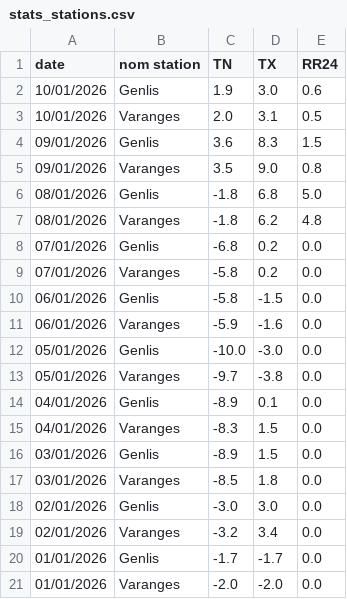
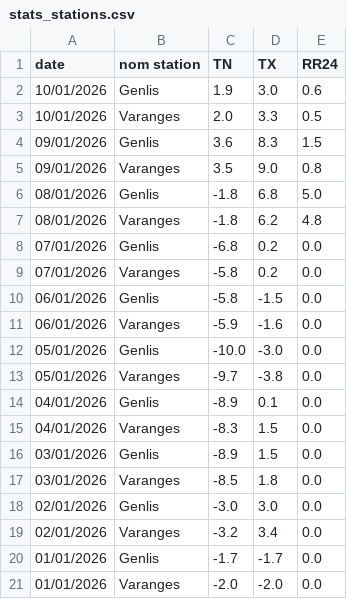
Before and after one commit to JojoKermit/netatmo-data-archive, a CSV file: stats_stations.csv, drawn as a sheet.

```diff
--- a/stats_stations.csv
+++ b/stats_stations.csv
@@ -2,3 +2,3 @@ date,nom station,TN,TX,RR24
 10/01/2026,Genlis,1.9,3.0,0.6
-10/01/2026,Varanges,2.0,3.1,0.5
+10/01/2026,Varanges,2.0,3.3,0.5
 09/01/2026,Genlis,3.6,8.3,1.5
```
Also changed, not shown: historique.csv.
